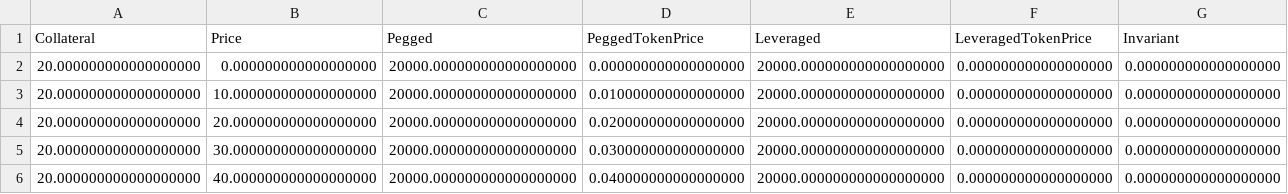
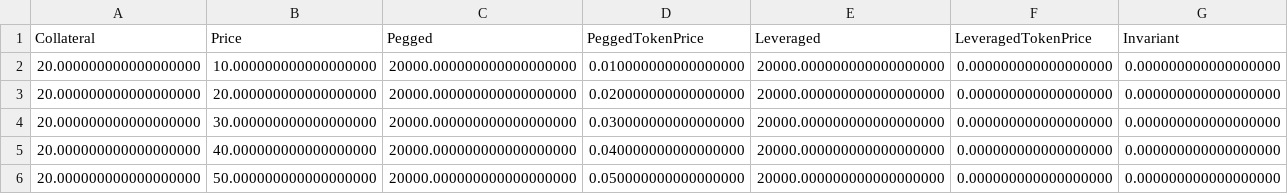
Before and after one commit to baofinance/harbor, a CSV file: results/basicCalculations-priceChange.csv, drawn as a sheet; only a part is shown; the shorter side is filled out with more unchanged rows; rows hold the shown columns only; the diff names each change by its address in the sheet, - before the commit and + after, or states it on an @@ line.

Commit message:
minter reverts on zero price or rate

```diff
--- a/results/basicCalculations-priceChange.csv
+++ b/results/basicCalculations-priceChange.csv
-row 2: 20.000000000000000000 | 0.000000000000000000 | 20000.000000000000000000 | 0.000000000000000000 | 20000.000000000000000000 | 0.000000000000000000 | 0.000000000000000000
```
Also changed, not shown: 6 other files.
